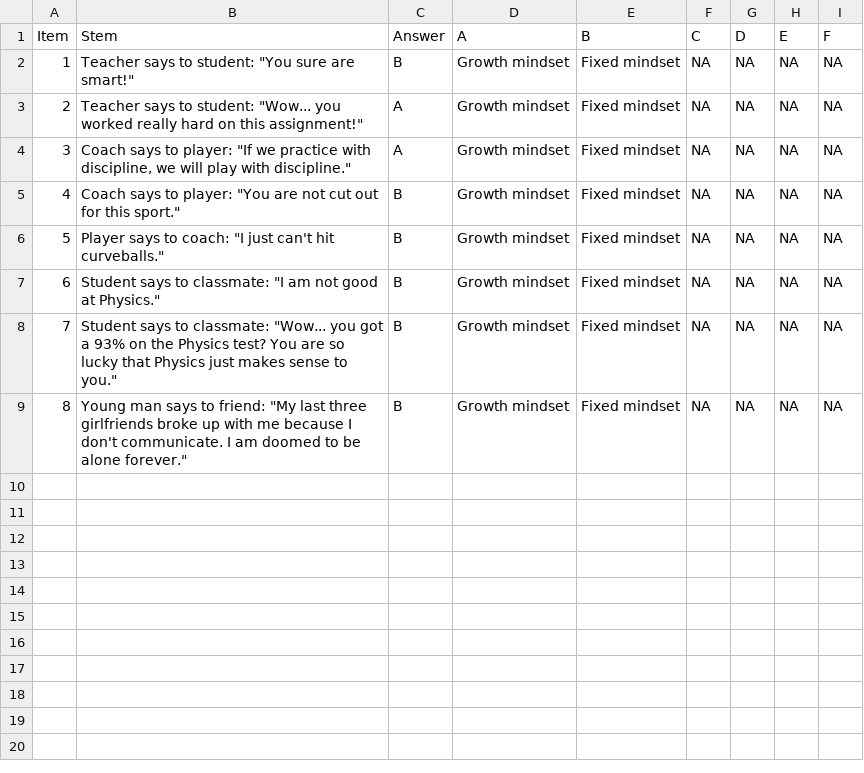
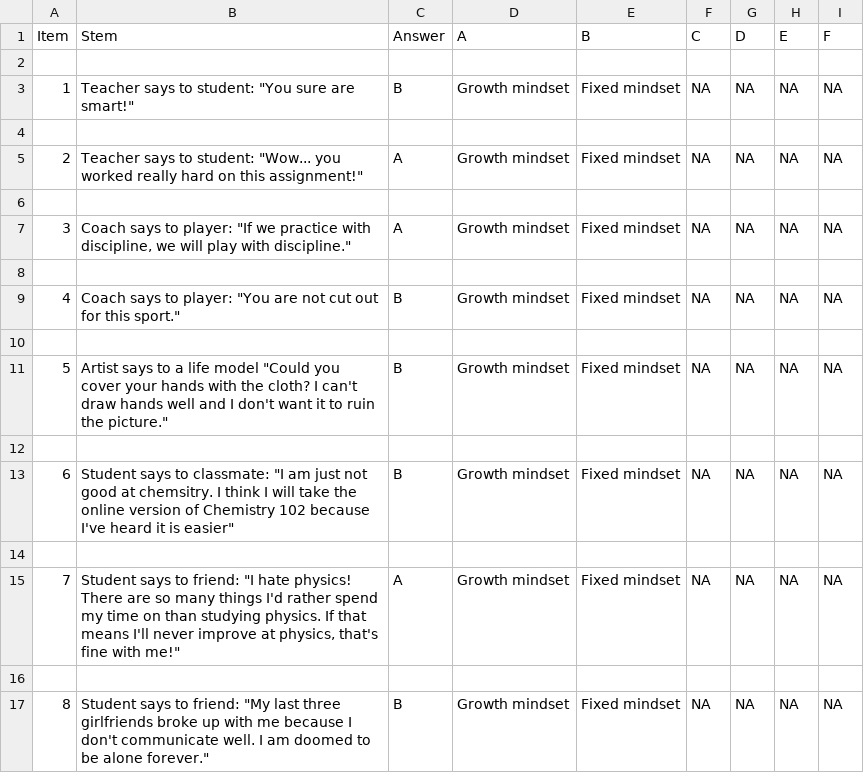
Before and after one commit to ImpactMediaLab/Fear-of-math-template-design, a CSV file: www/quiz1.csv, drawn as a sheet.

Commit message:
Updated quiz questions

```diff
--- a/www/quiz1.csv
+++ b/www/quiz1.csv
@@ -1,9 +1,17 @@
 Item,Stem,Answer,A,B,C,D,E,F
+,,,,,,,,
 1,"Teacher says to student: ""You sure are smart!""",B,Growth mindset,Fixed mindset,NA,NA,NA,NA
+,,,,,,,,
 2,"Teacher says to student: ""Wow... you worked really hard on this assignment!""",A,Growth mindset,Fixed mindset,NA,NA,NA,NA
+,,,,,,,,
 3,"Coach says to player: ""If we practice with discipline, we will play with discipline.""",A,Growth mindset,Fixed mindset,NA,NA,NA,NA
+,,,,,,,,
 4,"Coach says to player: ""You are not cut out for this sport.""",B,Growth mindset,Fixed mindset,NA,NA,NA,NA
-5,"Player says to coach: ""I just can't hit curveballs.""",B,Growth mindset,Fixed mindset,NA,NA,NA,NA
-6,"Student says to classmate: ""I am not good at Physics.""",B,Growth mindset,Fixed mindset,NA,NA,NA,NA
-7,"Student says to classmate: ""Wow... you got a 93% on the Physics test? You are so lucky that Physics just makes sense to you.""",B,Growth mindset,Fixed mindset,NA,NA,NA,NA
-8,"Young man says to friend: ""My last three girlfriends broke up with me because I don't communicate. I am doomed to be alone forever.""",B,Growth mindset,Fixed mindset,NA,NA,NA,NA
+,,,,,,,,
+5,"Artist says to a life model ""Could you cover your hands with the cloth? I can't draw hands well and I don't want it to ruin the picture.""",B,Growth mindset,Fixed mindset,NA,NA,NA,NA
+,,,,,,,,
+6,"Student says to classmate: ""I am just not good at chemsitry. I think I will take the online version of Chemistry 102 because I've heard it is easier""",B,Growth mindset,Fixed mindset,NA,NA,NA,NA
+,,,,,,,,
+7,"Student says to friend: ""I hate physics! There are so many things I'd rather spend my time on than studying physics. If that means I'll never improve at physics, that's fine with me!""",A,Growth mindset,Fixed mindset,NA,NA,NA,NA
+,,,,,,,,
+8,"Student says to friend: ""My last three girlfriends broke up with me because I don't communicate well. I am doomed to be alone forever.""",B,Growth mindset,Fixed mindset,NA,NA,NA,NA
```
Also changed, not shown: 1 other file.
